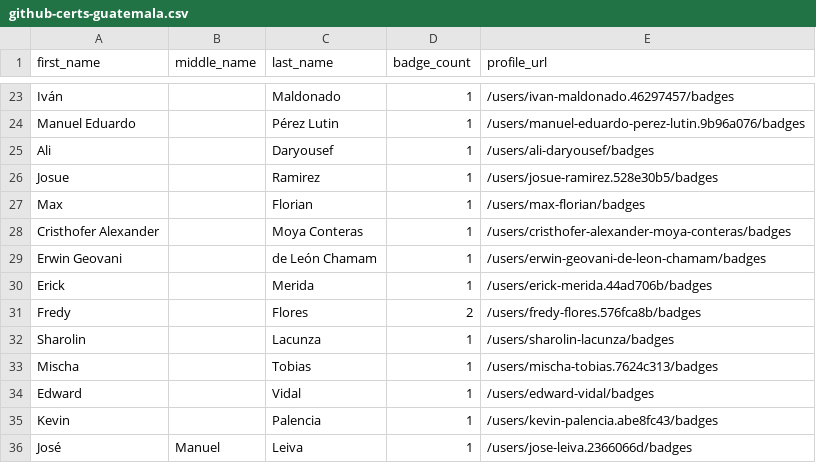
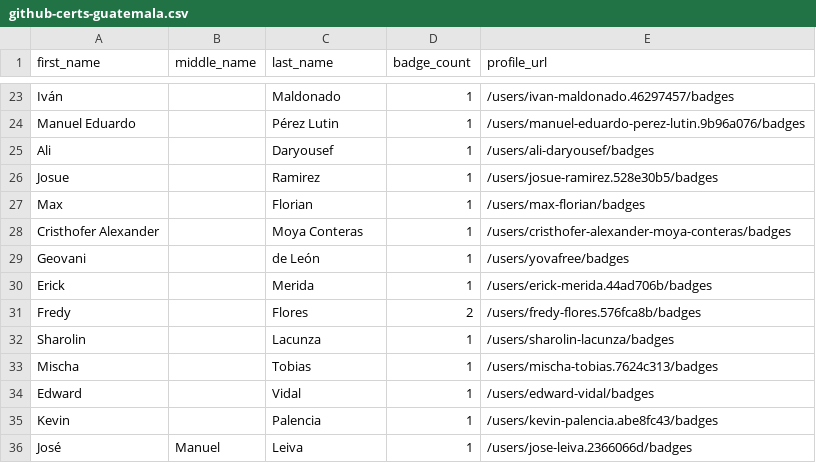
Before and after one commit to Joas707/github-certification-ranking-fork, a CSV file: datasource/github-certs-guatemala.csv, drawn as a sheet; only a part is shown, gaps mark what is left out.

```diff
--- a/datasource/github-certs-guatemala.csv
+++ b/datasource/github-certs-guatemala.csv
@@ -28,3 +28,3 @@ Max,,Florian,1,/users/max-florian/badges
 Cristhofer Alexander,,Moya Conteras,1,/users/cristhofer-alexander-moya-conteras/badges
-Erwin Geovani,,de León Chamam,1,/users/erwin-geovani-de-leon-chamam/badges
+Geovani,,de León,1,/users/yovafree/badges
 Erick,,Merida,1,/users/erick-merida.44ad706b/badges
```
Also changed, not shown: datasource/github-certs-australia.csv, datasource/github-certs-belgium.csv, 19 other files.
